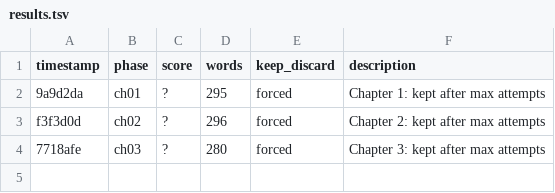
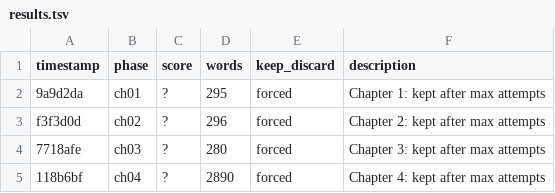
Before and after one commit to space-pirate-zero/autonovel, a TSV file: results.tsv, drawn as a sheet; the diff names each change by its address in the sheet, - before the commit and + after, or states it on an @@ line.

```diff
--- a/results.tsv
+++ b/results.tsv
+row 5: 118b6bf | ch04 | ? | 2890 | forced | Chapter 4: kept after max attempts
```
Also changed, not shown: 1 other file.
